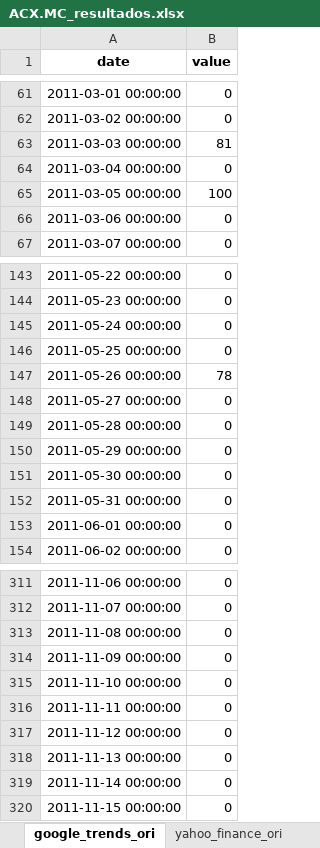
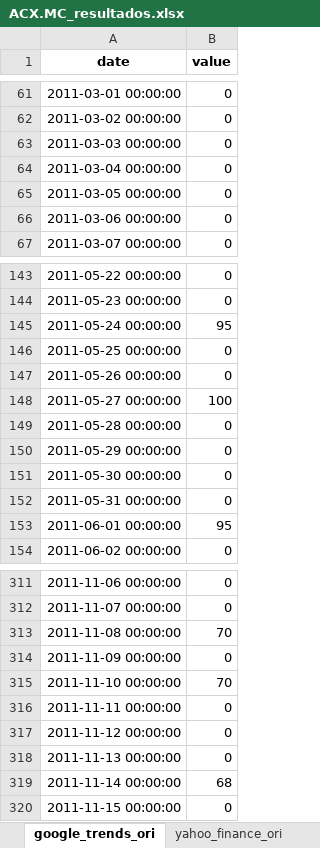
Before and after one commit to axxa/uc3m-stockVolatilityPredictionGtrends, an Excel workbook: python/result_data/ACX.MC_resultados.xlsx, sheet google_trends_ori, drawn as a sheet; only a part is shown, gaps mark what is left out; values as stored, in another font and other column widths than the file's, no borders; the diff covers the shown part only; the diff names each change by its address in the sheet, - before the commit and + after, or states it on an @@ line.

```diff
--- a/python/result_data/ACX.MC_resultados.xlsx (sheet google_trends_ori)
+++ b/python/result_data/ACX.MC_resultados.xlsx (sheet google_trends_ori)
-B63 (value): 81
+B63 (value): 0
-B65 (value): 100
+B65 (value): 0
-B145 (value): 0
+B145 (value): 95
-B147 (value): 78
+B147 (value): 0
-B148 (value): 0
+B148 (value): 100
-B153 (value): 0
+B153 (value): 95
-B313 (value): 0
+B313 (value): 70
-B315 (value): 0
+B315 (value): 70
-B319 (value): 0
+B319 (value): 68
```
Also changed, not shown: 13 edited cells elsewhere in this sheet, sheet poda_finance, sheet poda_trend, sheet evaluacion_prediccion, python/result_data/ACS.MC_resultados.xlsx, python/result_data/AMS.MC_resultados.xlsx, 14 other files.
